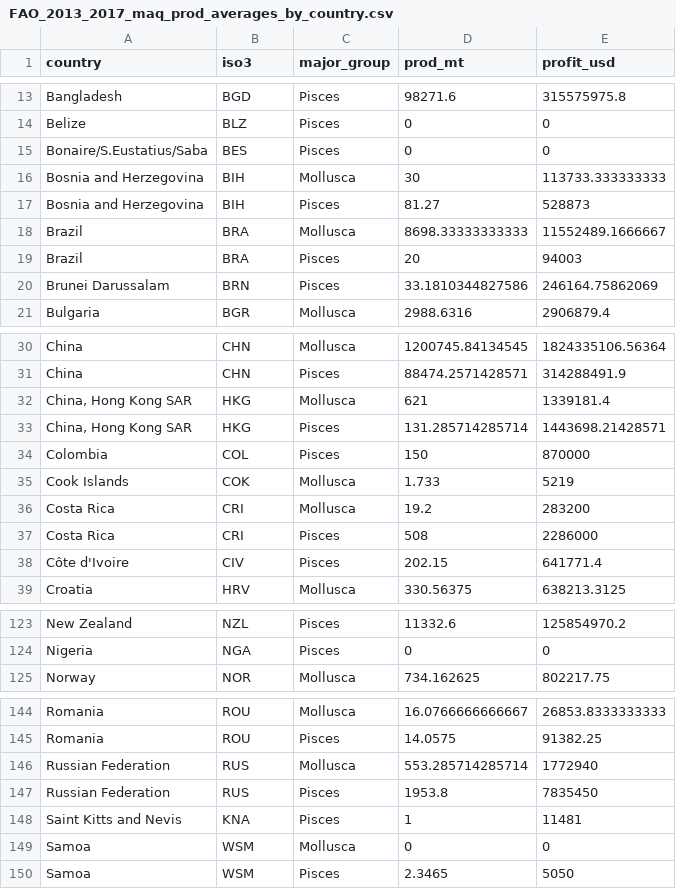
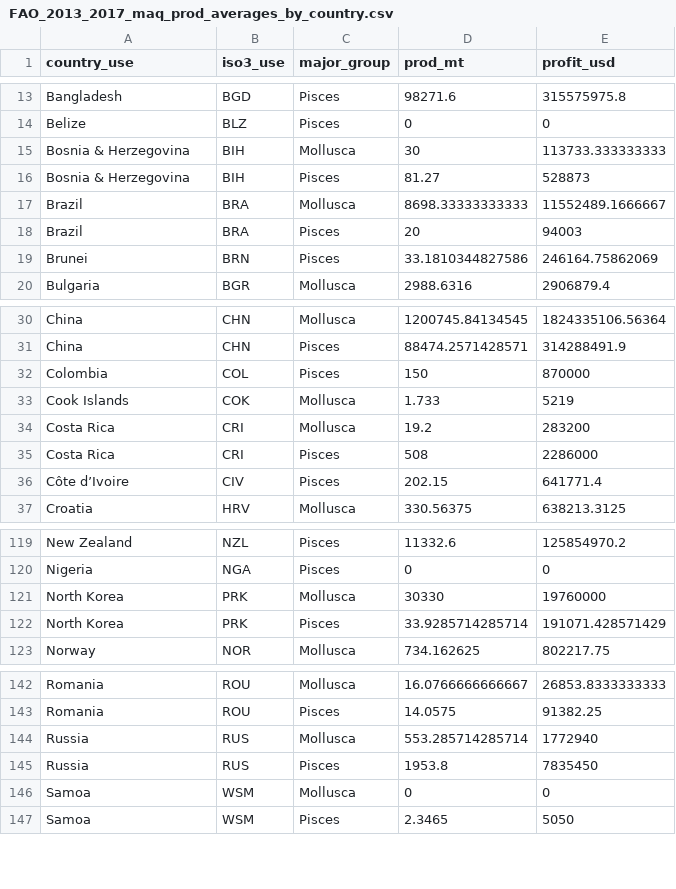
Before and after one commit to cfree14/aquacast, a CSV file: data/feed_params/processed/FAO_2013_2017_maq_prod_averages_by_country.csv, drawn as a sheet; only a part is shown, gaps mark what is left out; the diff covers the shown part only.

```diff
--- a/data/feed_params/processed/FAO_2013_2017_maq_prod_averages_by_country.csv
+++ b/data/feed_params/processed/FAO_2013_2017_maq_prod_averages_by_country.csv
@@ -1 +1 @@
-"country","iso3","major_group","prod_mt","profit_usd"
+"country_use","iso3_use","major_group","prod_mt","profit_usd"
@@ -14,8 +14,7 @@
 "Belize","BLZ","Pisces",0,0
-"Bonaire/S.Eustatius/Saba","BES","Pisces",0,0
-"Bosnia and Herzegovina","BIH","Mollusca",30,113733.333333333
-"Bosnia and Herzegovina","BIH","Pisces",81.27,528873
+"Bosnia & Herzegovina","BIH","Mollusca",30,113733.333333333
+"Bosnia & Herzegovina","BIH","Pisces",81.27,528873
 "Brazil","BRA","Mollusca",8698.33333333333,11552489.1666667
 "Brazil","BRA","Pisces",20,94003
-"Brunei Darussalam","BRN","Pisces",33.1810344827586,246164.75862069
+"Brunei","BRN","Pisces",33.1810344827586,246164.75862069
 "Bulgaria","BGR","Mollusca",2988.6316,2906879.4
@@ -31,4 +31,2 @@
 "China","CHN","Pisces",88474.2571428571,314288491.9
-"China, Hong Kong SAR","HKG","Mollusca",621,1339181.4
-"China, Hong Kong SAR","HKG","Pisces",131.285714285714,1443698.21428571
 "Colombia","COL","Pisces",150,870000
@@ -37,3 +35,3 @@
 "Costa Rica","CRI","Pisces",508,2286000
-"Côte d'Ivoire","CIV","Pisces",202.15,641771.4
+"Côte d’Ivoire","CIV","Pisces",202.15,641771.4
 "Croatia","HRV","Mollusca",330.56375,638213.3125
@@ -124,2 +120,4 @@
 "Nigeria","NGA","Pisces",0,0
+"North Korea","PRK","Mollusca",30330,19760000
+"North Korea","PRK","Pisces",33.9285714285714,191071.428571429
 "Norway","NOR","Mollusca",734.162625,802217.75
@@ -145,5 +143,4 @@
 "Romania","ROU","Pisces",14.0575,91382.25
-"Russian Federation","RUS","Mollusca",553.285714285714,1772940
-"Russian Federation","RUS","Pisces",1953.8,7835450
-"Saint Kitts and Nevis","KNA","Pisces",1,11481
+"Russia","RUS","Mollusca",553.285714285714,1772940
+"Russia","RUS","Pisces",1953.8,7835450
 "Samoa","WSM","Mollusca",0,0
```
Also changed, not shown: 6 added rows, 4 removed rows and 18 edited cells elsewhere in this file, 7 other files.
